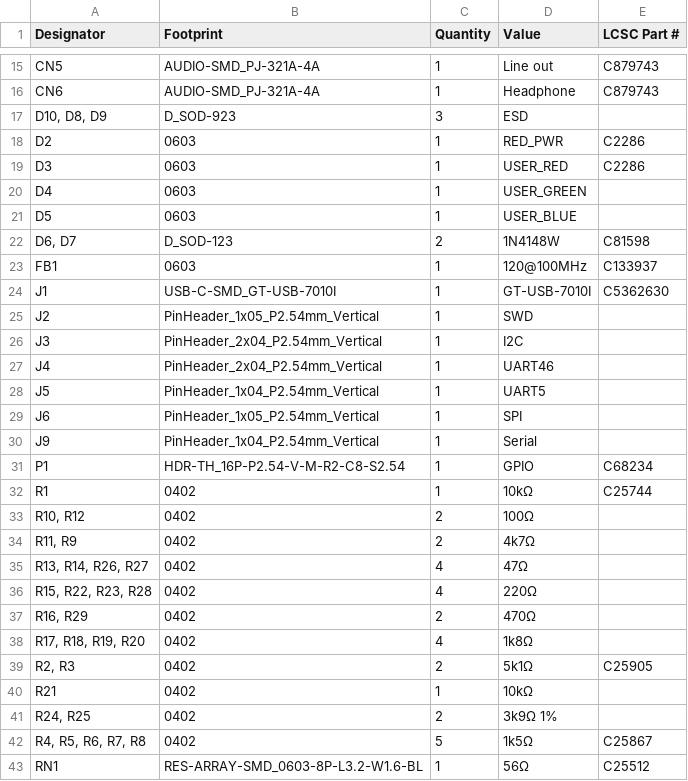
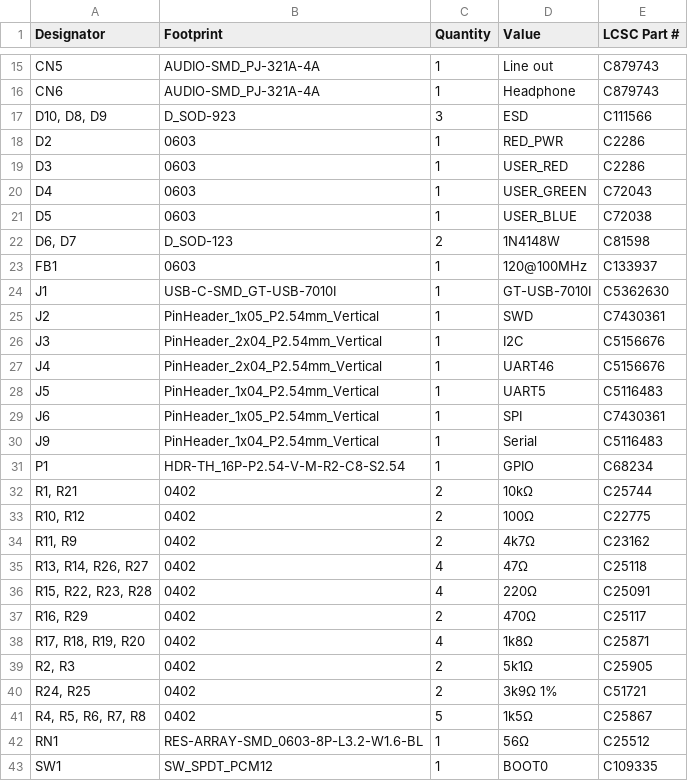
Before and after one commit to LispEngineer/stm-midi-poc1, a CSV file: production/bom.csv, drawn as a sheet; only a part is shown, gaps mark what is left out; the shorter side is filled out with more unchanged rows; the diff covers the shown part only.

```diff
--- a/production/bom.csv
+++ b/production/bom.csv
@@ -16,7 +16,7 @@ CN5,AUDIO-SMD_PJ-321A-4A,1,Line out,C879743
 CN6,AUDIO-SMD_PJ-321A-4A,1,Headphone,C879743
-"D10, D8, D9",D_SOD-923,3,ESD,
+"D10, D8, D9",D_SOD-923,3,ESD,C111566
 D2,0603,1,RED_PWR,C2286
 D3,0603,1,USER_RED,C2286
-D4,0603,1,USER_GREEN,
-D5,0603,1,USER_BLUE,
+D4,0603,1,USER_GREEN,C72043
+D5,0603,1,USER_BLUE,C72038
 "D6, D7",D_SOD-123,2,1N4148W,C81598
@@ -24,19 +24,18 @@ FB1,0603,1,120@100MHz,C133937
 J1,USB-C-SMD_GT-USB-7010I,1,GT-USB-7010I,C5362630
-J2,PinHeader_1x05_P2.54mm_Vertical,1,SWD,
-J3,PinHeader_2x04_P2.54mm_Vertical,1,I2C,
-J4,PinHeader_2x04_P2.54mm_Vertical,1,UART46,
-J5,PinHeader_1x04_P2.54mm_Vertical,1,UART5,
-J6,PinHeader_1x05_P2.54mm_Vertical,1,SPI,
-J9,PinHeader_1x04_P2.54mm_Vertical,1,Serial,
+J2,PinHeader_1x05_P2.54mm_Vertical,1,SWD,C7430361
+J3,PinHeader_2x04_P2.54mm_Vertical,1,I2C,C5156676
+J4,PinHeader_2x04_P2.54mm_Vertical,1,UART46,C5156676
+J5,PinHeader_1x04_P2.54mm_Vertical,1,UART5,C5116483
+J6,PinHeader_1x05_P2.54mm_Vertical,1,SPI,C7430361
+J9,PinHeader_1x04_P2.54mm_Vertical,1,Serial,C5116483
 P1,HDR-TH_16P-P2.54-V-M-R2-C8-S2.54,1,GPIO,C68234
-R1,0402,1,10kΩ,C25744
-"R10, R12",0402,2,100Ω,
-"R11, R9",0402,2,4k7Ω,
-"R13, R14, R26, R27",0402,4,47Ω,
-"R15, R22, R23, R28",0402,4,220Ω,
-"R16, R29",0402,2,470Ω,
-"R17, R18, R19, R20",0402,4,1k8Ω,
+"R1, R21",0402,2,10kΩ,C25744
+"R10, R12",0402,2,100Ω,C22775
+"R11, R9",0402,2,4k7Ω,C23162
+"R13, R14, R26, R27",0402,4,47Ω,C25118
+"R15, R22, R23, R28",0402,4,220Ω,C25091
+"R16, R29",0402,2,470Ω,C25117
+"R17, R18, R19, R20",0402,4,1k8Ω,C25871
 "R2, R3",0402,2,5k1Ω,C25905
-R21,0402,1,10kΩ,
-"R24, R25",0402,2,3k9Ω 1%,
+"R24, R25",0402,2,3k9Ω 1%,C51721
 "R4, R5, R6, R7, R8",0402,5,1k5Ω,C25867
```
Also changed, not shown: 4 edited cells elsewhere in this file, jlcpcb/production_files/BOM-stm-midi-poc1.csv, production/designators.csv, 25 other files.
